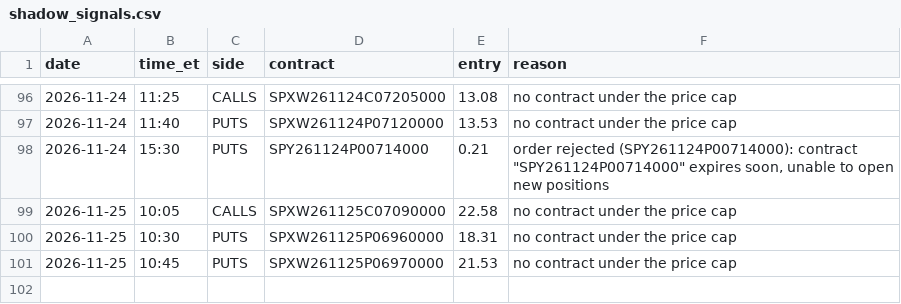
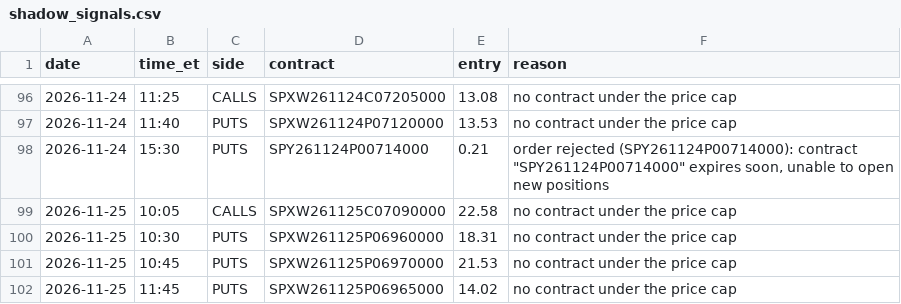
Before and after one commit to thetrinmillenia/belle-backtest, a CSV file: results/shadow_signals.csv, drawn as a sheet; only a part is shown, gaps mark what is left out; the diff names each change by its address in the sheet, - before the commit and + after, or states it on an @@ line.

Commit message:
Shadow log

```diff
--- a/results/shadow_signals.csv
+++ b/results/shadow_signals.csv
+row 102: 2026-11-25 | 11:45 | PUTS | SPXW261125P06965000 | 14.02 | no contract under the price cap
```
